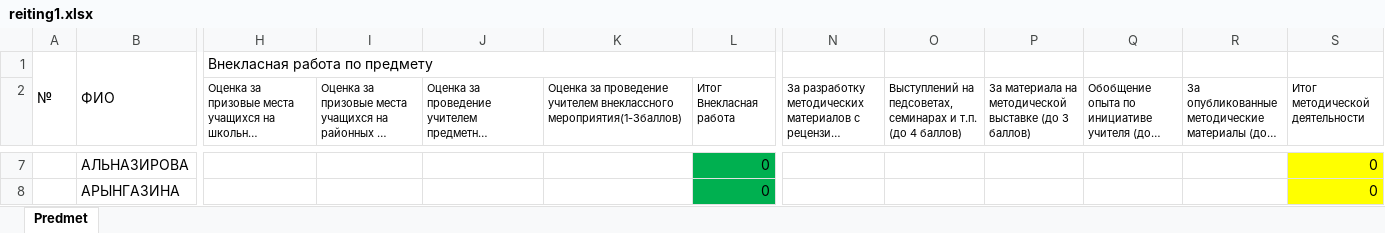
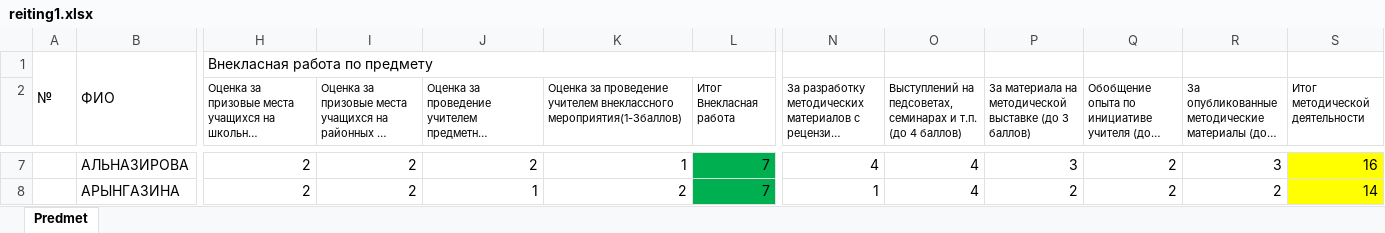
Before and after one commit to aidarpavl/reiting, an Excel workbook: reiting1.xlsx, sheet Predmet, drawn as a sheet; only a part is shown, gaps mark what is left out; long unchanged cells end in …; values as stored, in another font and other column widths than the file's, no borders; the diff covers the shown part only; the diff names each change by its address in the sheet, - before the commit and + after, or states it on an @@ line.

```diff
--- a/reiting1.xlsx (sheet Predmet)
+++ b/reiting1.xlsx (sheet Predmet)
-H7:H8: (empty)
+H7:H8: 2
-I7:I8: (empty)
+I7:I8: 2
-J7: (empty)
+J7: 2
-K7: (empty)
+K7: 1
-L7:L8 (Итог Внекласная работа): 0
+L7:L8 (Итог Внекласная работа): 7
-N7: (empty)
+N7: 4
-O7:O8: (empty)
+O7:O8: 4
-P7: (empty)
+P7: 3
-Q7:Q8: (empty)
+Q7:Q8: 2
-R7: (empty)
+R7: 3
-S7 (Итог методической деятельности): 0
+S7 (Итог методической деятельности): 16
-J8: (empty)
+J8: 1
-K8: (empty)
+K8: 2
-N8: (empty)
+N8: 1
-P8: (empty)
+P8: 2
-R8: (empty)
+R8: 2
-S8 (Итог методической деятельности): 0
+S8 (Итог методической деятельности): 14
```
Also changed, not shown: 263 edited cells elsewhere in this sheet.
